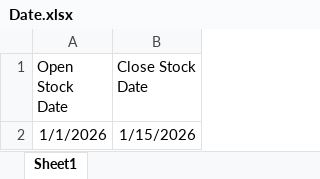
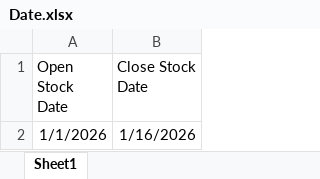
Before and after one commit to sinnarasu1972-ops/Stock-Kundali, an Excel workbook: Date.xlsx, sheet Sheet1, drawn as a sheet; values as stored, in another font and other column widths than the file's, no borders; the diff names each change by its address in the sheet, - before the commit and + after, or states it on an @@ line.

```diff
--- a/Date.xlsx (sheet Sheet1)
+++ b/Date.xlsx (sheet Sheet1)
-B2 (Close Stock Date): 1/15/2026
+B2 (Close Stock Date): 1/16/2026
```
Also changed, not shown: 9 other files.
